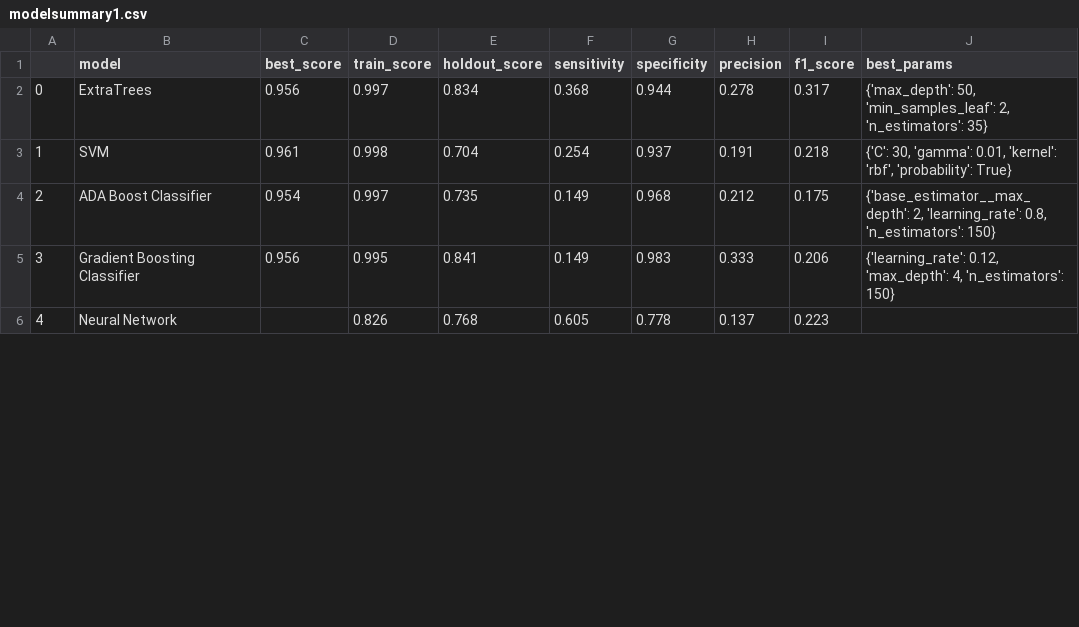
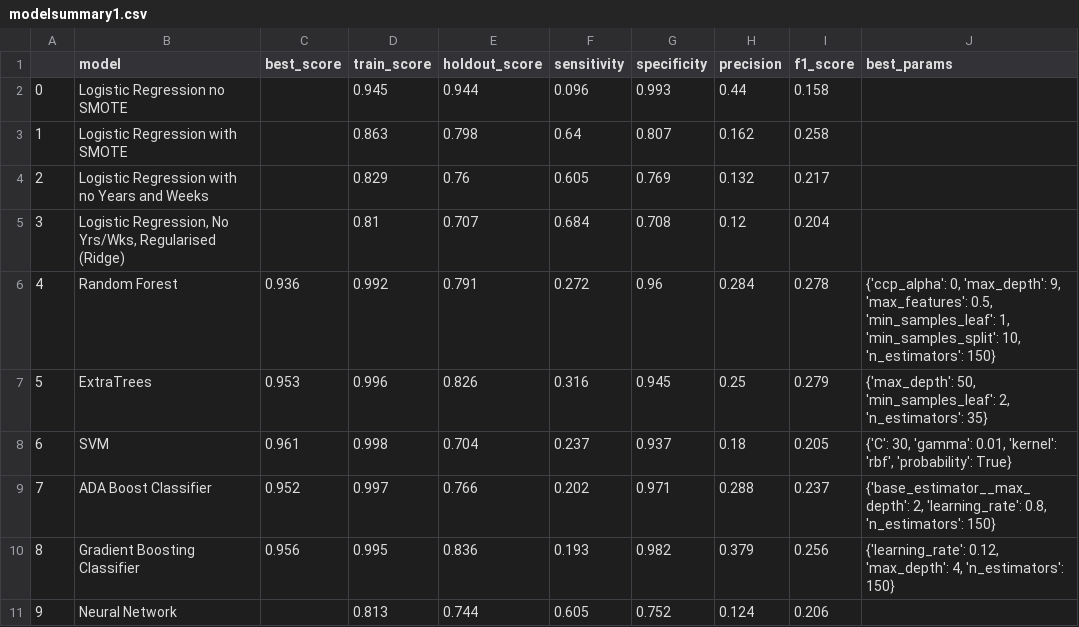
Before and after one commit to lindytanll/predict-west-nile-virus, a CSV file: data/modelsummary1.csv, drawn as a sheet; only a part is shown; addresses are those after the commit; the diff covers the shown part only; the diff names each change by its address in the sheet, - before the commit and + after, or states it on an @@ line.

```diff
--- a/data/modelsummary1.csv
+++ b/data/modelsummary1.csv
+row 2: 0 | Logistic Regression no SMOTE |  | 0.945 | 0.944 | 0.096 | 0.993 | 0.44 | 0.158
+row 3: 1 | Logistic Regression with SMOTE |  | 0.863 | 0.798 | 0.64 | 0.807 | 0.162 | 0.258
+row 4: 2 | Logistic Regression with no Years and Weeks |  | 0.829 | 0.76 | 0.605 | 0.769 | 0.132 | 0.217
+row 5: 3 | Logistic Regression, No Yrs/Wks, Regularised (Ridge) |  | 0.81 | 0.707 | 0.684 | 0.708 | 0.12 | 0.204
+row 6: 4 | Random Forest | 0.936 | 0.992 | 0.791 | 0.272 | 0.96 | 0.284 | 0.278 | {'ccp_alpha': 0, 'max_depth': 9, 'max_features': 0.5, 'min_samples_leaf': 1, 'min_samples_split': 10, 'n_estimators': 150}
@@ column A renumbered between rows 7 and 13 @@
-C7 (best_score): 0.956
+C7 (best_score): 0.953
-D7 (train_score): 0.997
+D7 (train_score): 0.996
-E7 (holdout_score): 0.834
+E7 (holdout_score): 0.826
-F7 (sensitivity): 0.368
+F7 (sensitivity): 0.316
-G7 (specificity): 0.944
+G7 (specificity): 0.945
-H7 (precision): 0.278
+H7 (precision): 0.25
-I7 (f1_score): 0.317
+I7 (f1_score): 0.279
-F8 (sensitivity): 0.254
+F8 (sensitivity): 0.237
-H8 (precision): 0.191
+H8 (precision): 0.18
-I8 (f1_score): 0.218
+I8 (f1_score): 0.205
-C9 (best_score): 0.954
+C9 (best_score): 0.952
-E9 (holdout_score): 0.735
+E9 (holdout_score): 0.766
-F9 (sensitivity): 0.149
+F9 (sensitivity): 0.202
-G9 (specificity): 0.968
+G9 (specificity): 0.971
-H9 (precision): 0.212
+H9 (precision): 0.288
-I9 (f1_score): 0.175
+I9 (f1_score): 0.237
-E10 (holdout_score): 0.841
+E10 (holdout_score): 0.836
-F10 (sensitivity): 0.149
+F10 (sensitivity): 0.193
-G10 (specificity): 0.983
+G10 (specificity): 0.982
-H10 (precision): 0.333
+H10 (precision): 0.379
-I10 (f1_score): 0.206
+I10 (f1_score): 0.256
-D11 (train_score): 0.826
+D11 (train_score): 0.813
-E11 (holdout_score): 0.768
+E11 (holdout_score): 0.744
-G11 (specificity): 0.778
+G11 (specificity): 0.752
-H11 (precision): 0.137
+H11 (precision): 0.124
-I11 (f1_score): 0.223
+I11 (f1_score): 0.206
```
Also changed, not shown: 1 removed row and 12 edited cells elsewhere in this file, 2 other files.
